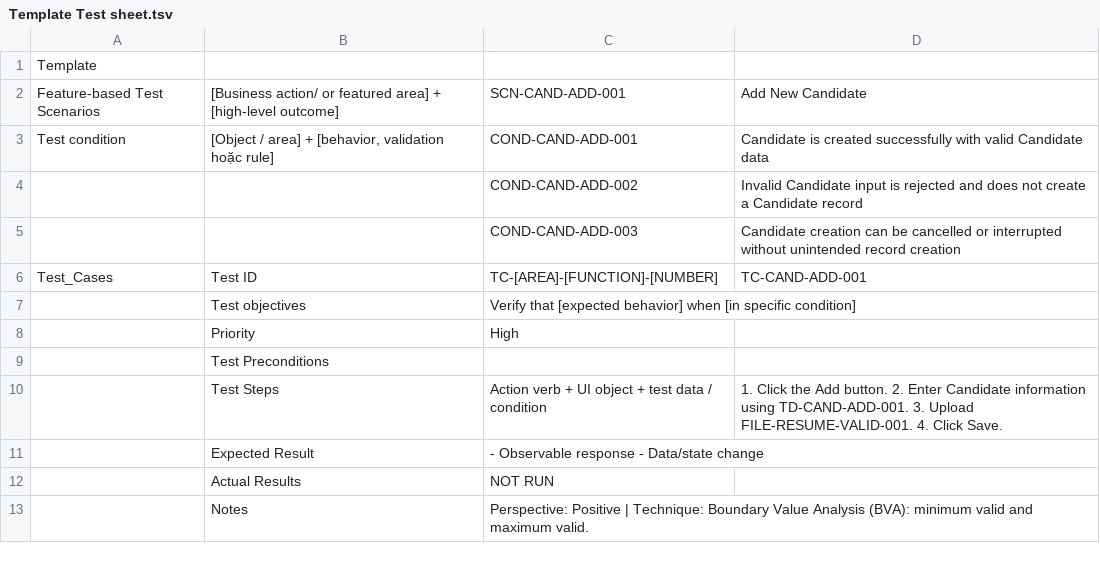
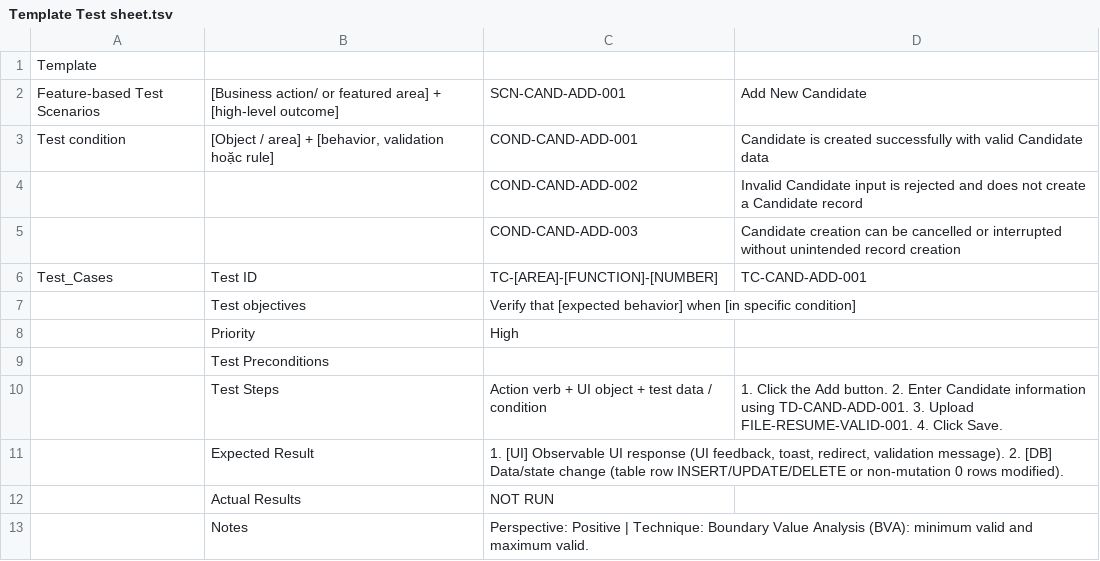
Before and after one commit to giakhuedz2005-tech/mannual-testing-skill, a TSV file: .agents/skills/test-case/references/Template Test sheet.tsv, drawn as a sheet.

Commit message:
Update skill

```diff
--- a/.agents/skills/test-case/references/Template Test sheet.tsv
+++ b/.agents/skills/test-case/references/Template Test sheet.tsv
@@ -10,3 +10,3 @@ Test_Cases	Test ID	TC-[AREA]-[FUNCTION]-[NUMBER]	TC-CAND-ADD-001
 	Test Steps	Action verb + UI object + test data / condition	1. Click the Add button. 2. Enter Candidate information using TD-CAND-ADD-001. 3. Upload FILE-RESUME-VALID-001. 4. Click Save.
-	Expected Result	- Observable response - Data/state change	
+	Expected Result	1. [UI] Observable UI response (UI feedback, toast, redirect, validation message). 2. [DB] Data/state change (table row INSERT/UPDATE/DELETE or non-mutation 0 rows modified).	
 	Actual Results 	NOT RUN	
```
Also changed, not shown: 15 other files.
